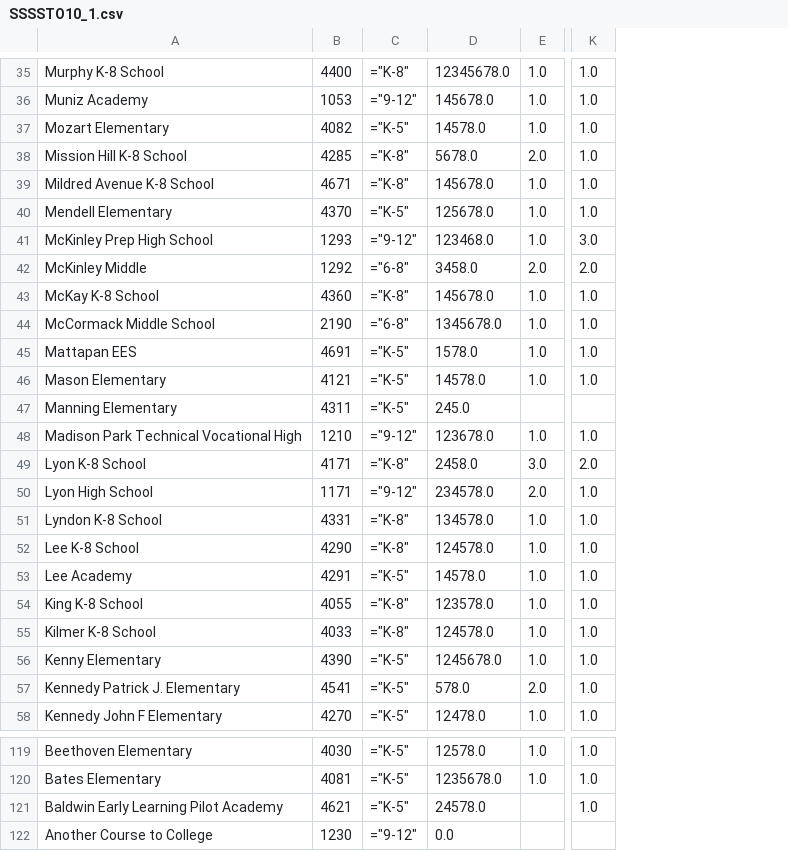
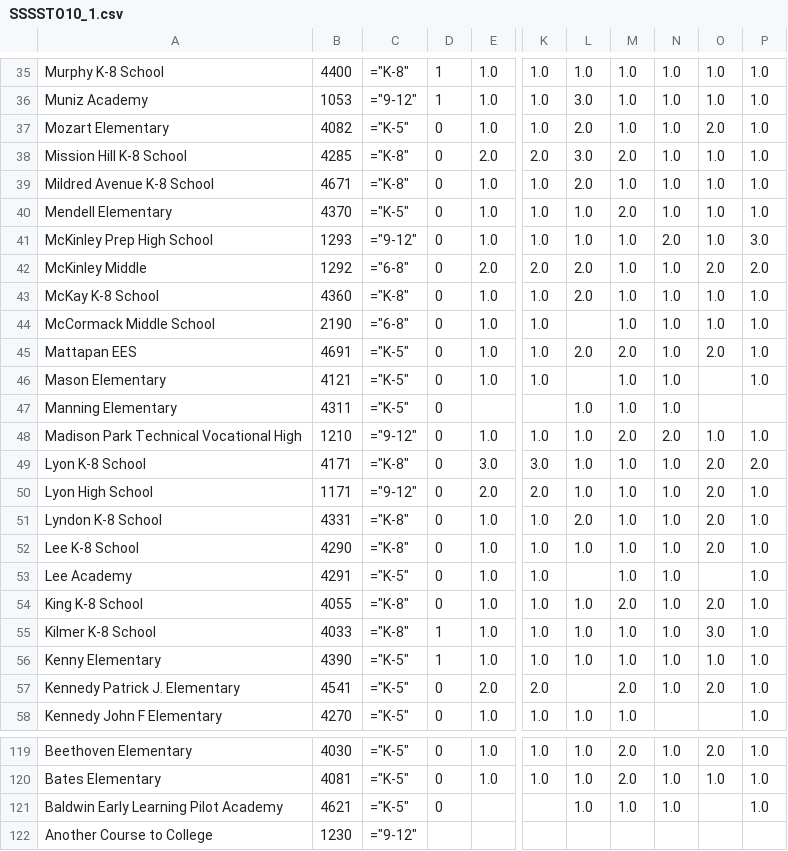
Before and after one commit to aeppacher/CHE-Crosswalk, a CSV file: output_files/SSSSTO10_1.csv, drawn as a sheet; only a part is shown, gaps mark what is left out; removed rows and columns are numbered as before the commit, all else as after; the diff covers the shown part only; the diff names each change by its address in the sheet, - before the commit and + after, or states it on an @@ line.

```diff
--- a/output_files/SSSSTO10_1.csv
+++ b/output_files/SSSSTO10_1.csv
-column D, rows 35-58: 12345678.0 | 145678.0 | 14578.0 | 5678.0 | 145678.0 | 125678.0 | 123468.0 | 3458.0 | 145678.0 | 1345678.0 | 1578.0 | 14578.0 | 245.0 | 123678.0 | 2458.0 | 234578.0 | 134578.0 | 124578.0 | 14578.0 | 123578.0 | 124578.0 | 1245678.0 | 578.0 | 12478.0; rows 119-122: 12578.0 | 1235678.0 | 24578.0 | 0.0
+column D, rows 35-58: 1 | 1 | 0 | 0 | 0 | 0 | 0 | 0 | 0 | 0 | 0 | 0 | 0 | 0 | 0 | 0 | 0 | 0 | 0 | 0 | 1 | 1 | 0 | 0; rows 119-121: all 0
+column L, rows 35-58: 1.0 | 3.0 | 2.0 | 3.0 | 2.0 | 1.0 | 1.0 | 2.0 | 2.0 |  | 2.0 |  | 1.0 | 1.0 | 1.0 | 1.0 | 2.0 | 1.0 |  | 1.0 | 1.0 | 1.0 |  | 1.0; rows 119-121: all 1.0
+column M, rows 35-58: 1.0 | 1.0 | 1.0 | 2.0 | 1.0 | 2.0 | 1.0 | 1.0 | 1.0 | 1.0 | 2.0 | 1.0 | 1.0 | 2.0 | 1.0 | 1.0 | 1.0 | 1.0 | 1.0 | 2.0 | 1.0 | 1.0 | 2.0 | 1.0; rows 119-121: 2.0 | 2.0 | 1.0
+column N, rows 35-57: 1.0 | 1.0 | 1.0 | 1.0 | 1.0 | 1.0 | 2.0 | 1.0 | 1.0 | 1.0 | 1.0 | 1.0 | 1.0 | 2.0 | 1.0 | 1.0 | 1.0 | 1.0 | 1.0 | 1.0 | 1.0 | 1.0 | 1.0; rows 119-121: all 1.0
+column O, rows 35-57: 1.0 | 1.0 | 2.0 | 1.0 | 1.0 | 1.0 | 1.0 | 2.0 | 1.0 | 1.0 | 2.0 |  |  | 1.0 | 2.0 | 2.0 | 2.0 | 2.0 |  | 2.0 | 3.0 | 1.0 | 2.0; rows 119-120: 2.0 | 1.0
+column P, rows 35-58: 1.0 | 1.0 | 1.0 | 1.0 | 1.0 | 1.0 | 3.0 | 2.0 | 1.0 | 1.0 | 1.0 | 1.0 |  | 1.0 | 2.0 | 1.0 | 1.0 | 1.0 | 1.0 | 1.0 | 1.0 | 1.0 | 1.0 | 1.0; rows 119-121: all 1.0
-K38: 1.0
+K38: 2.0
-K41: 3.0
+K41: 1.0
-K49: 2.0
+K49: 3.0
-K50: 1.0
+K50: 2.0
-K57: 1.0
+K57: 2.0
-K121: 1.0
+K121: (empty)
```
Also changed, not shown: 21 edited cells elsewhere in this file, 11 other files.
